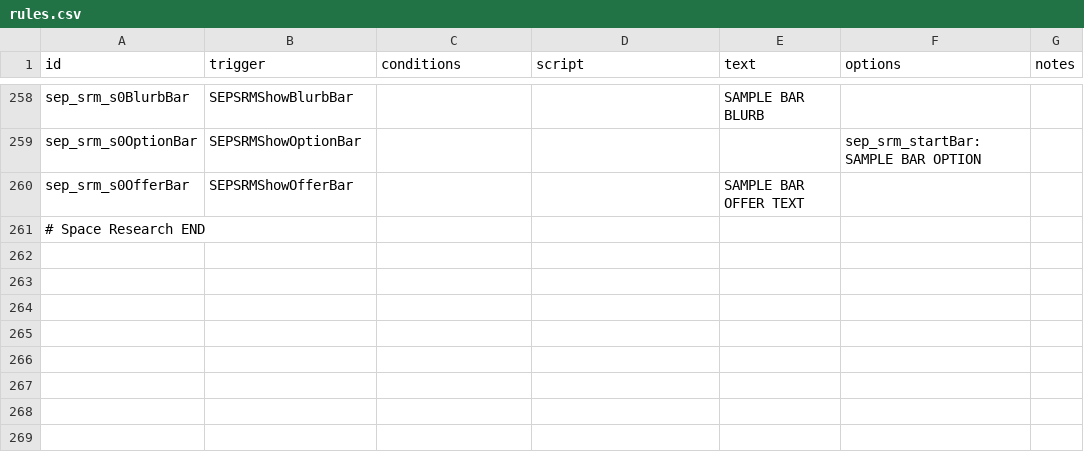
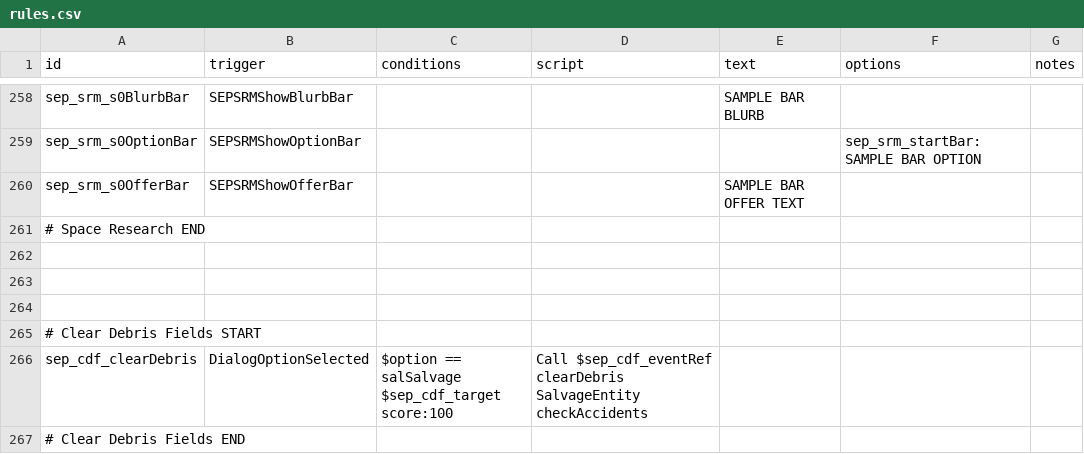
Before and after one commit to AudaxLudos/sector-expansion-pack, a CSV file: data/campaign/rules.csv, drawn as a sheet; only a part is shown, gaps mark what is left out; ↵ is a line break in a cell; the diff names each change by its address in the sheet, - before the commit and + after, or states it on an @@ line.

Commit message:
Add clear debris fields mission intel

```diff
--- a/data/campaign/rules.csv
+++ b/data/campaign/rules.csv
+row 262: (empty)
+row 263: (empty)
+row 264: (empty)
+row 265: # Clear Debris Fields START
+row 266: sep_cdf_clearDebris | DialogOptionSelected | $option == salSalvage ↵ $sep_cdf_target score:100 | Call $sep_cdf_eventRef clearDebris ↵ SalvageEntity checkAccidents
+row 267: # Clear Debris Fields END
```
Also changed, not shown: 5 other files.
